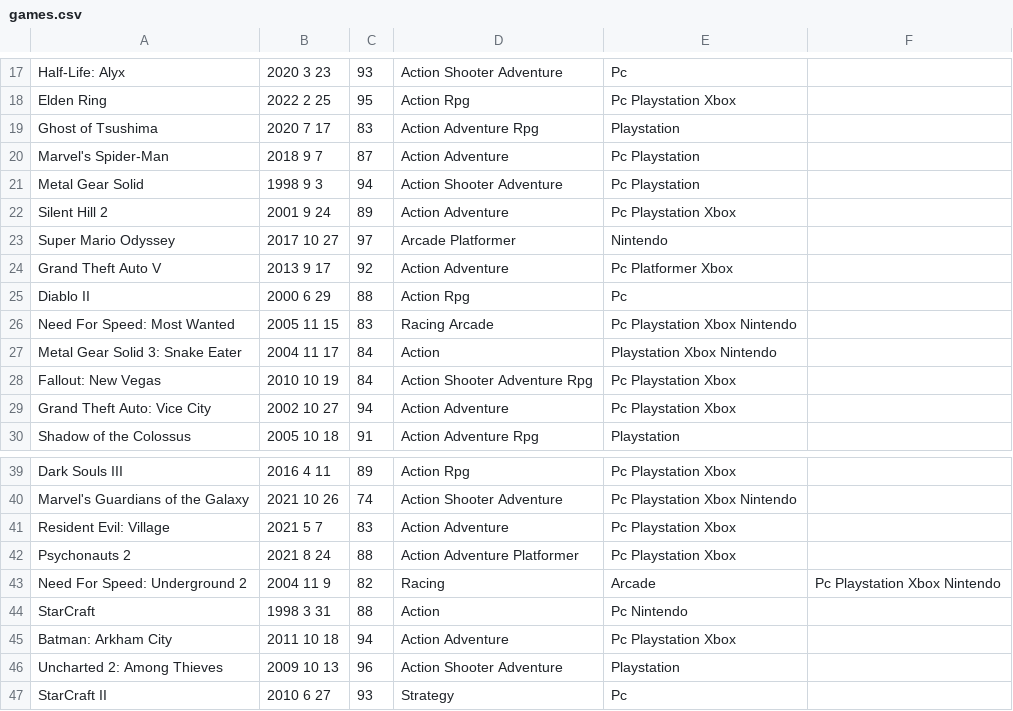
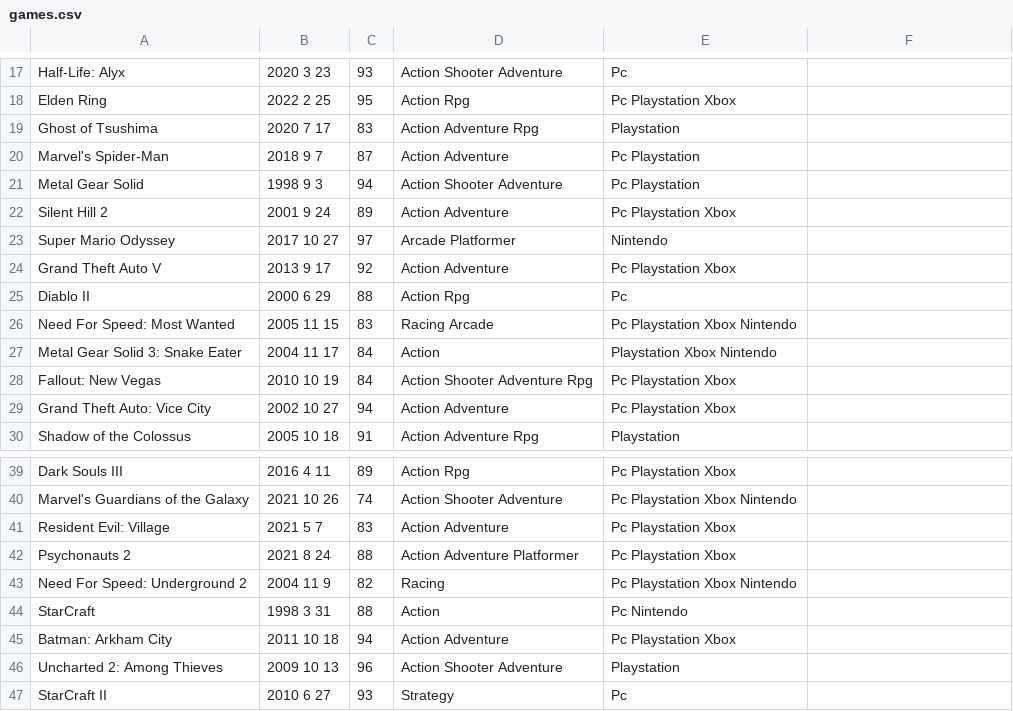
Before and after one commit to orchidb0y/VGdb, a CSV file: games.csv, drawn as a sheet; only a part is shown, gaps mark what is left out; the diff names each change by its address in the sheet, - before the commit and + after, or states it on an @@ line.

Commit message:
Fix formatting

```diff
--- a/games.csv
+++ b/games.csv
-E24: Pc Platformer Xbox
+E24: Pc Playstation Xbox
-E43: Arcade
+E43: Pc Playstation Xbox Nintendo
-F43: Pc Playstation Xbox Nintendo
+F43: (empty)
```
